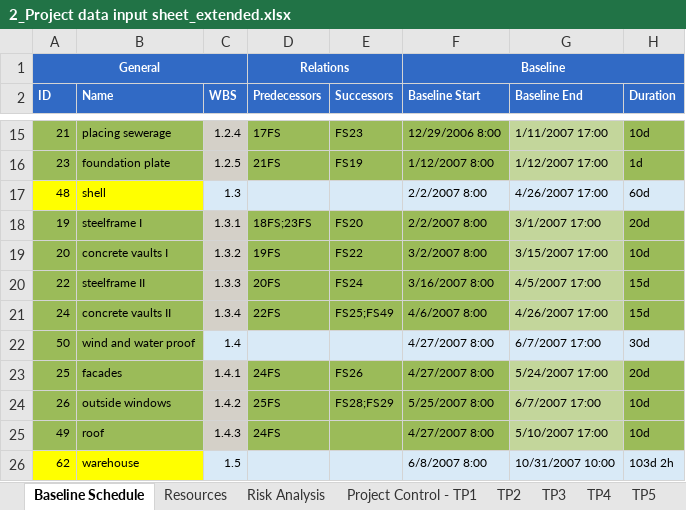
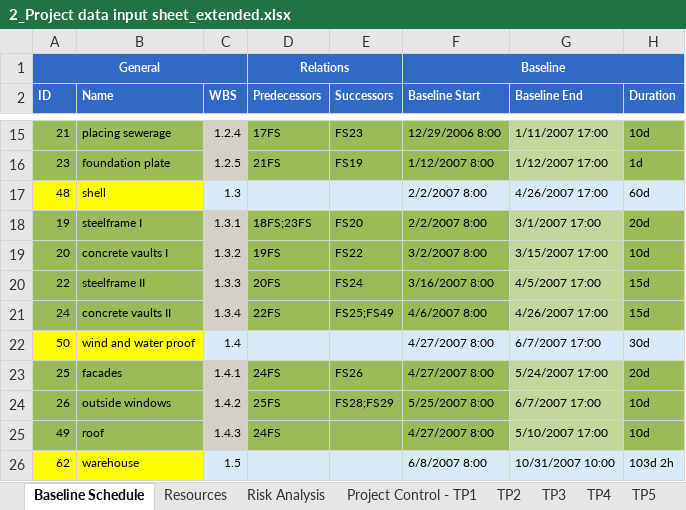
Before and after one commit to ghbonne/PMConverter, an Excel workbook: PMConverter/administration/2_Project data input sheet_extended.xlsx, sheet Baseline Schedule, drawn as a sheet; only a part is shown, gaps mark what is left out; values as stored, in another font and other column widths than the file's, no borders; the diff names each change by its address in the sheet, - before the commit and + after, or states it on an @@ line.

Commit message:
writing xlsx parser + adding activity

```diff
--- a/PMConverter/administration/2_Project data input sheet_extended.xlsx (sheet Baseline Schedule)
+++ b/PMConverter/administration/2_Project data input sheet_extended.xlsx (sheet Baseline Schedule)
-A22:B22 fill: #9BBB59
+A22:B22 fill: #FFFF00
```
Also changed, not shown: PMConverter/src/test.xlsx, 10 other files.
